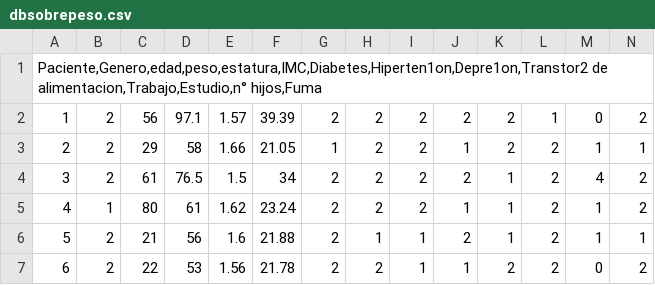
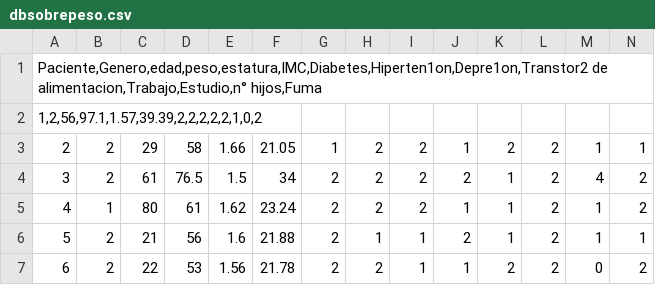
Before and after one commit to MariaJoseMontecinos/IA, a CSV file: dbsobrepeso.csv, drawn as a sheet; only a part is shown.

Commit message:
Update dbsobrepeso.csv
hecho

```diff
--- a/dbsobrepeso.csv
+++ b/dbsobrepeso.csv
@@ -1,3 +1,3 @@
 Paciente,Genero,edad,peso,estatura,IMC,Diabetes,Hiperten1on,Depre1on,Transtor2 de alimentacion,Trabajo,Estudio,n° hijos,Fuma
-1;2;56;97.1;1.57;39.39;2;2;2;2;2;1;0;2
+1,2,56,97.1,1.57,39.39,2,2,2,2,2,1,0,2
 2;2;29;58;1.66;21.05;1;2;2;1;2;2;1;1
```
